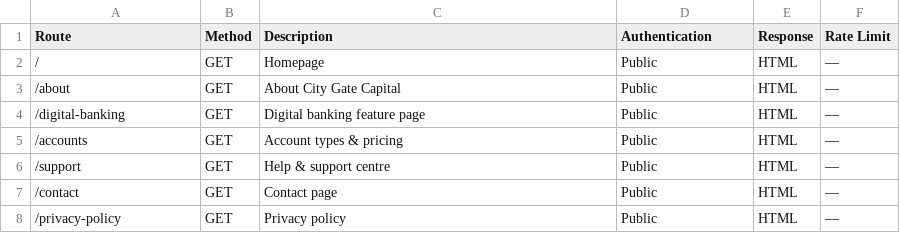
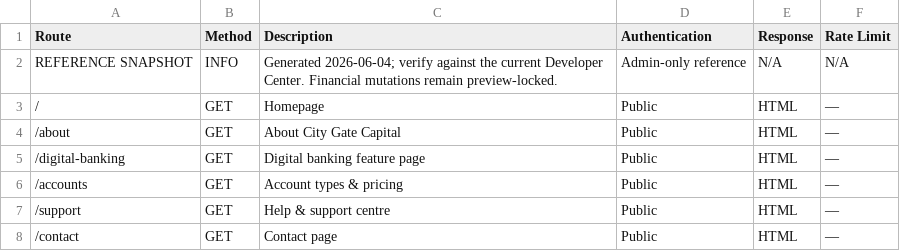
Before and after one commit to admin042citygatecapital/CGC, a CSV file: docs/api-reference/api-documentation.csv (was public/docs/api-documentation.csv), drawn as a sheet; only a part is shown; the shorter side is filled out with more unchanged rows.

Commit message:
Protect API reference downloads

```diff
--- a/public/docs/api-documentation.csv
+++ b/docs/api-reference/api-documentation.csv
@@ -1,2 +1,3 @@
 Route,Method,Description,Authentication,Response,Rate Limit
+REFERENCE SNAPSHOT,INFO,"Generated 2026-06-04; verify against the current Developer Center. Financial mutations remain preview-locked.",Admin-only reference,N/A,N/A
 /,GET,Homepage,Public,HTML,—
```
Also changed, not shown: 13 other files.
